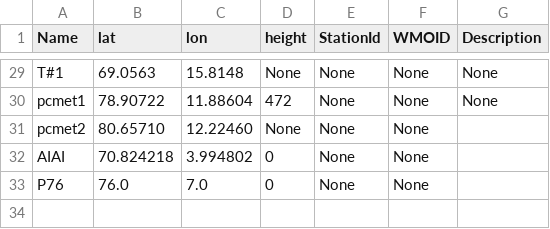
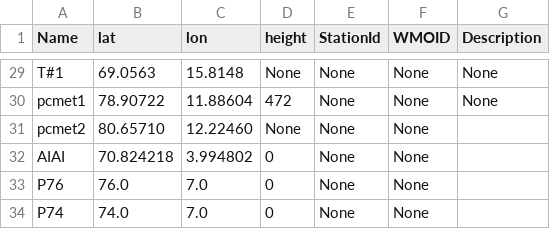
Before and after one commit to ainajoh/weathervis, a CSV file: weathervis/data/sites.csv, drawn as a sheet; only a part is shown, gaps mark what is left out.

Commit message:
sites update

```diff
--- a/weathervis/data/sites.csv
+++ b/weathervis/data/sites.csv
@@ -33 +33,2 @@ AIAI;70.824218;3.994802;0;None;None
 P76;76.0;7.0;0;None;None
+P74;74.0;7.0;0;None;None
```
